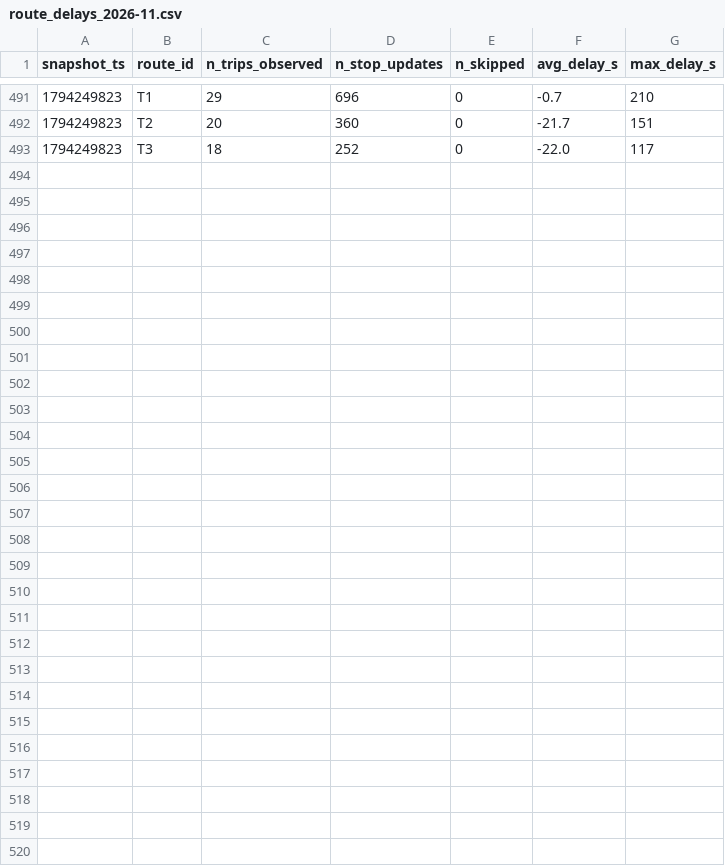
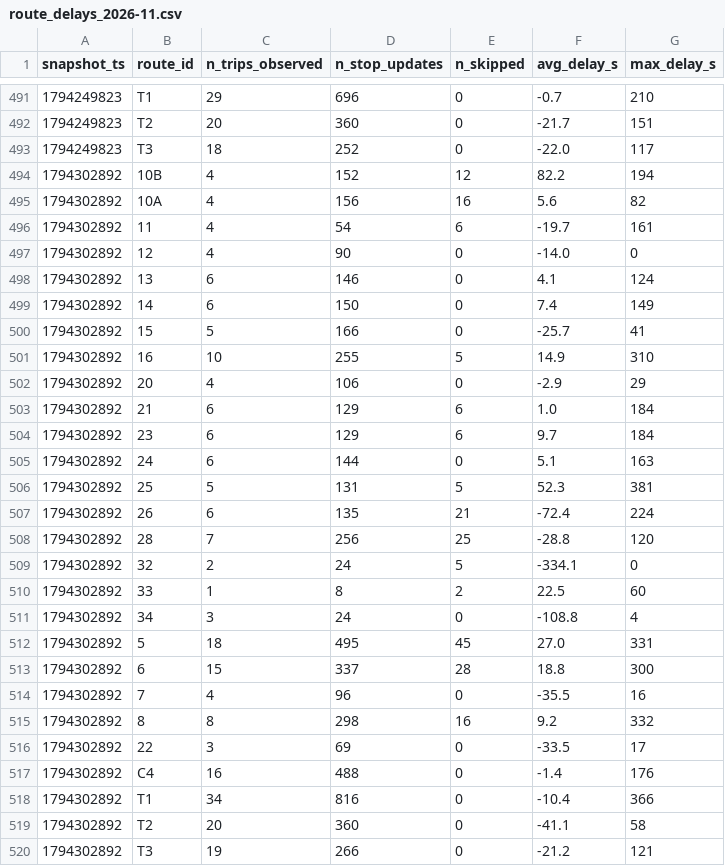
Before and after one commit to BOURDAS-ROUGEAULT-Gaspard-BI-2026/smart-mobility-lemans, a CSV file: data/history/route_delays_2026-11.csv, drawn as a sheet; only a part is shown, gaps mark what is left out; the diff names each change by its address in the sheet, - before the commit and + after, or states it on an @@ line.

```diff
--- a/data/history/route_delays_2026-11.csv
+++ b/data/history/route_delays_2026-11.csv
+row 494: 1794302892 | 10B | 4 | 152 | 12 | 82.2 | 194
+row 495: 1794302892 | 10A | 4 | 156 | 16 | 5.6 | 82
+row 496: 1794302892 | 11 | 4 | 54 | 6 | -19.7 | 161
+row 497: 1794302892 | 12 | 4 | 90 | 0 | -14.0 | 0
+row 498: 1794302892 | 13 | 6 | 146 | 0 | 4.1 | 124
+row 499: 1794302892 | 14 | 6 | 150 | 0 | 7.4 | 149
+row 500: 1794302892 | 15 | 5 | 166 | 0 | -25.7 | 41
+row 501: 1794302892 | 16 | 10 | 255 | 5 | 14.9 | 310
+row 502: 1794302892 | 20 | 4 | 106 | 0 | -2.9 | 29
+row 503: 1794302892 | 21 | 6 | 129 | 6 | 1.0 | 184
+row 504: 1794302892 | 23 | 6 | 129 | 6 | 9.7 | 184
+row 505: 1794302892 | 24 | 6 | 144 | 0 | 5.1 | 163
+row 506: 1794302892 | 25 | 5 | 131 | 5 | 52.3 | 381
+row 507: 1794302892 | 26 | 6 | 135 | 21 | -72.4 | 224
+row 508: 1794302892 | 28 | 7 | 256 | 25 | -28.8 | 120
+row 509: 1794302892 | 32 | 2 | 24 | 5 | -334.1 | 0
+row 510: 1794302892 | 33 | 1 | 8 | 2 | 22.5 | 60
+row 511: 1794302892 | 34 | 3 | 24 | 0 | -108.8 | 4
+row 512: 1794302892 | 5 | 18 | 495 | 45 | 27.0 | 331
+row 513: 1794302892 | 6 | 15 | 337 | 28 | 18.8 | 300
+row 514: 1794302892 | 7 | 4 | 96 | 0 | -35.5 | 16
+row 515: 1794302892 | 8 | 8 | 298 | 16 | 9.2 | 332
+row 516: 1794302892 | 22 | 3 | 69 | 0 | -33.5 | 17
+row 517: 1794302892 | C4 | 16 | 488 | 0 | -1.4 | 176
+row 518: 1794302892 | T1 | 34 | 816 | 0 | -10.4 | 366
+row 519: 1794302892 | T2 | 20 | 360 | 0 | -41.1 | 58
+row 520: 1794302892 | T3 | 19 | 266 | 0 | -21.2 | 121
```
Also changed, not shown: 1 other file.
